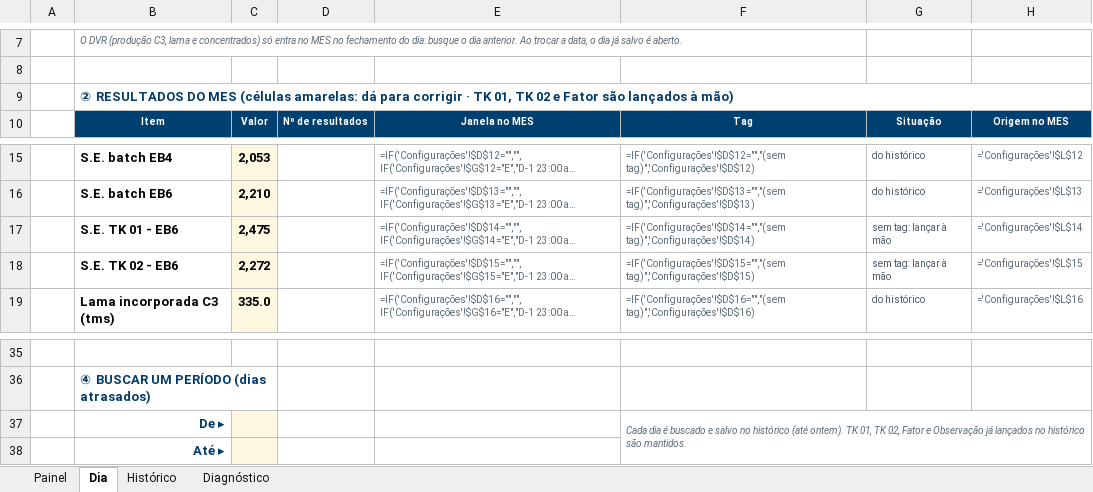
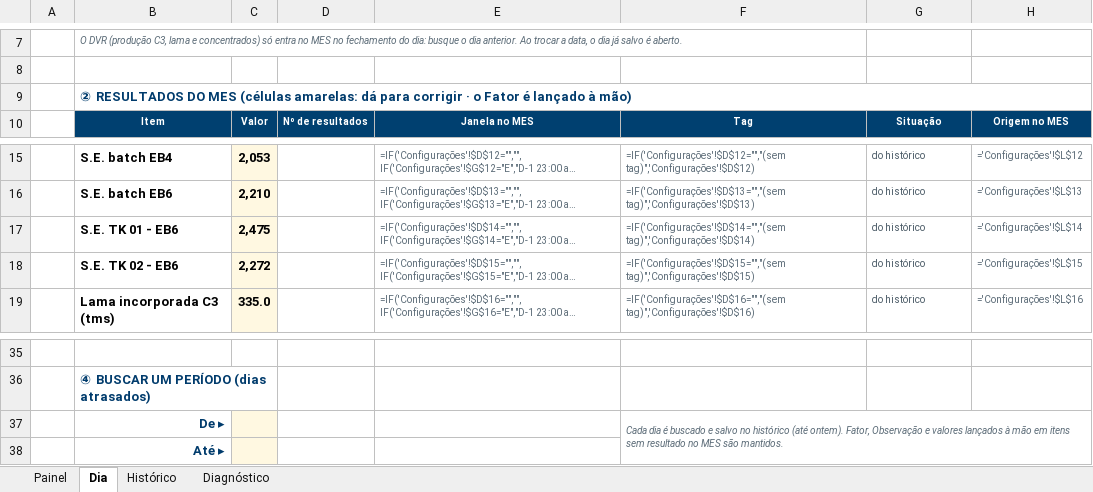
Before and after one commit to forl-felipe/lab-analise-mes, an Excel workbook: monitoramento_se_espessador/Monitoramento_SE_Espessador_Batch.xlsm, sheet Dia, drawn as a sheet; only a part is shown, gaps mark what is left out; long unchanged cells end in …; values as stored, in another font and other column widths than the file's, no borders; formulas without a stored value are shown as written; charts and pictures and conditional formats not drawn; the diff names each change by its address in the sheet, - before the commit and + after, or states it on an @@ line.

```diff
--- a/monitoramento_se_espessador/Monitoramento_SE_Espessador_Batch.xlsm (sheet Dia)
+++ b/monitoramento_se_espessador/Monitoramento_SE_Espessador_Batch.xlsm (sheet Dia)
-B9: …corrigir · TK 01, TK 02 e Fator são lançados à mão)
+B9: …corrigir · o Fator é lançado à mão)
-G17:G18: sem tag: lançar à mão
+G17:G18: do histórico
-F37: …(até ontem). TK 01, TK 02, Fator e Observação já lançados no histórico são mantidos.
+F37: …(até ontem). Fator, Observação e valores lançados à mão em itens sem resultado no MES são mantidos.
```
Also changed, not shown: 4 other files.
